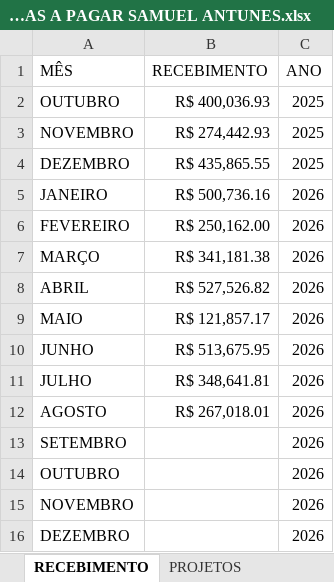
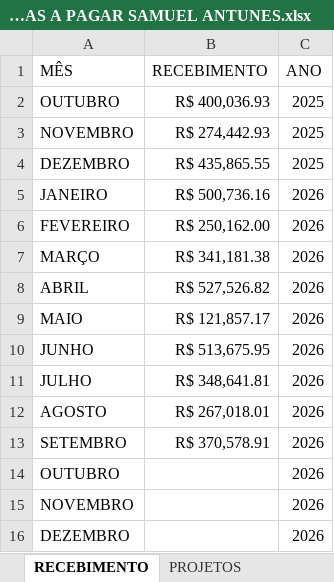
Before and after one commit to samfc-netizen/Antunesmoveis, an Excel workbook: CONTAS A PAGAR SAMUEL ANTUNES.xlsx, sheet RECEBIMENTO, drawn as a sheet; values as stored, in another font and other column widths than the file's, no borders; the diff names each change by its address in the sheet, - before the commit and + after, or states it on an @@ line.

Commit message:
Add files via upload

```diff
--- a/CONTAS A PAGAR SAMUEL ANTUNES.xlsx (sheet RECEBIMENTO)
+++ b/CONTAS A PAGAR SAMUEL ANTUNES.xlsx (sheet RECEBIMENTO)
-B13 (RECEBIMENTO): (empty)
+B13 (RECEBIMENTO): R$ 370,578.91
```
